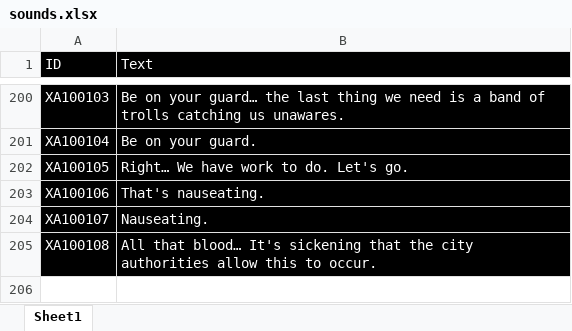
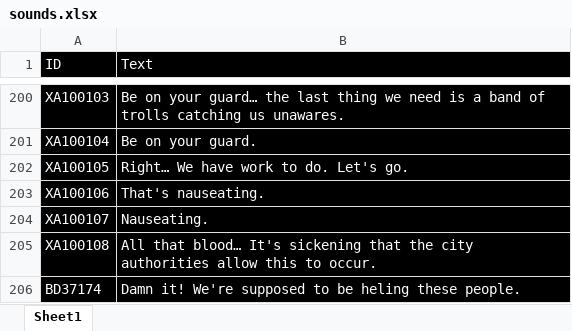
Before and after one commit to LCA-EET/LCA, an Excel workbook: soundmodding/sounds.xlsx, sheet Sheet1, drawn as a sheet; only a part is shown, gaps mark what is left out; values as stored, in another font and other column widths than the file's, no borders; the diff names each change by its address in the sheet, - before the commit and + after, or states it on an @@ line.

```diff
--- a/soundmodding/sounds.xlsx (sheet Sheet1)
+++ b/soundmodding/sounds.xlsx (sheet Sheet1)
+row 206: BD37174 | Damn it! We're supposed to be heling these people.
```
Also changed, not shown: 5 other files.
